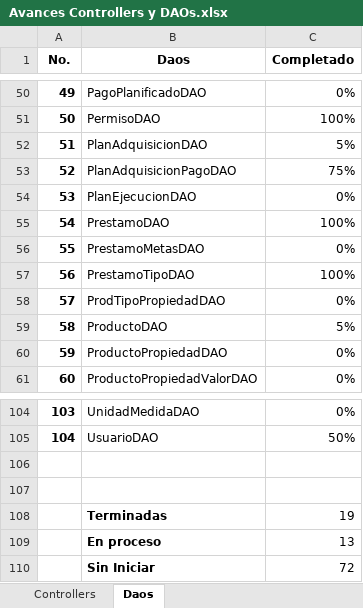
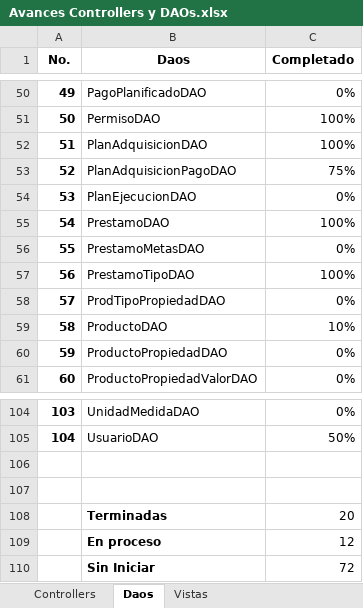
Before and after one commit to MINFIN-GT/Sipro, an Excel workbook: Avances/Avances Controllers y DAOs.xlsx, sheet Daos, drawn as a sheet; only a part is shown, gaps mark what is left out; values as stored, in another font and other column widths than the file's, no borders; conditional formats not drawn; the diff names each change by its address in the sheet, - before the commit and + after, or states it on an @@ line.

```diff
--- a/Avances/Avances Controllers y DAOs.xlsx (sheet Daos)
+++ b/Avances/Avances Controllers y DAOs.xlsx (sheet Daos)
+sheet tab: Vistas
-C52 (Completado): 5%
+C52 (Completado): 100%
-C59 (Completado): 5%
+C59 (Completado): 10%
-C108 (Completado): 19
+C108 (Completado): 20
-C109 (Completado): 13
+C109 (Completado): 12
```
Also changed, not shown: sheet Controllers, 8 other files.
